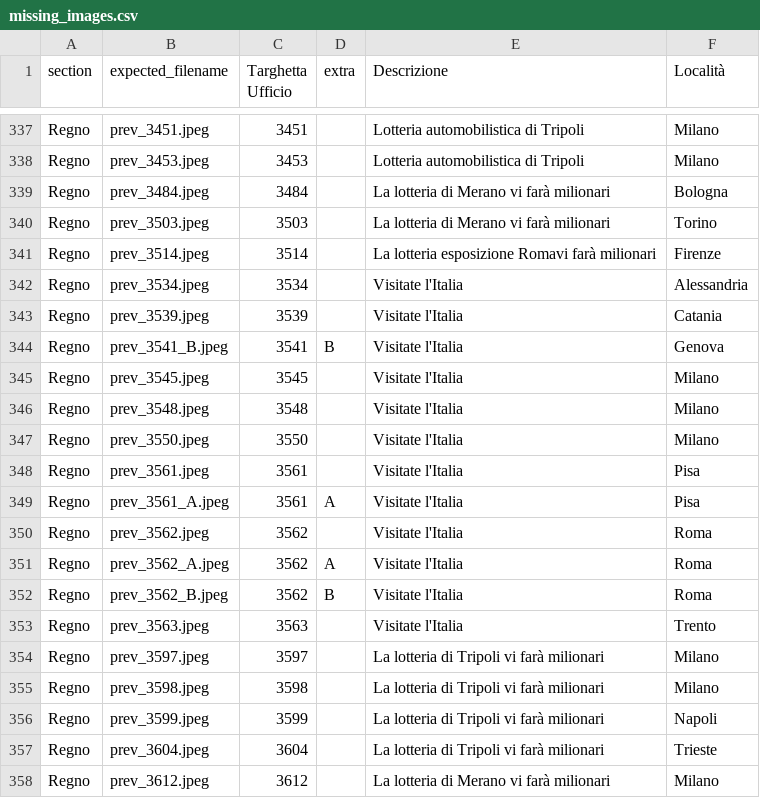
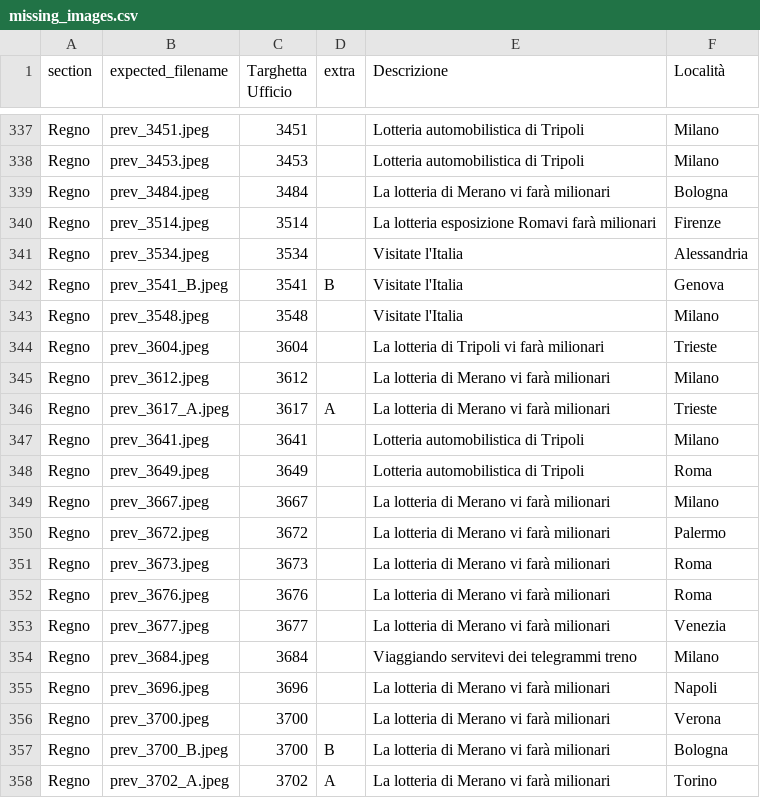
Before and after one commit to francyphil/francyphil.github.io, a CSV file: missing_images.csv, drawn as a sheet; only a part is shown, gaps mark what is left out; the shorter side is filled out with more unchanged rows.

```diff
--- a/missing_images.csv
+++ b/missing_images.csv
@@ -339,19 +339,6 @@ Regno,prev_3453.jpeg,3453,,Lotteria automobilistica di Tripoli,Milano
 Regno,prev_3484.jpeg,3484,,La lotteria di Merano vi farà milionari,Bologna
-Regno,prev_3503.jpeg,3503,,La lotteria di Merano vi farà milionari,Torino
 Regno,prev_3514.jpeg,3514,,La lotteria esposizione Romavi farà milionari,Firenze
 Regno,prev_3534.jpeg,3534,,Visitate l'Italia,Alessandria
-Regno,prev_3539.jpeg,3539,,Visitate l'Italia,Catania
 Regno,prev_3541_B.jpeg,3541,B,Visitate l'Italia,Genova
-Regno,prev_3545.jpeg,3545,,Visitate l'Italia,Milano
 Regno,prev_3548.jpeg,3548,,Visitate l'Italia,Milano
-Regno,prev_3550.jpeg,3550,,Visitate l'Italia,Milano
-Regno,prev_3561.jpeg,3561,,Visitate l'Italia,Pisa
-Regno,prev_3561_A.jpeg,3561,A,Visitate l'Italia,Pisa
-Regno,prev_3562.jpeg,3562,,Visitate l'Italia,Roma
-Regno,prev_3562_A.jpeg,3562,A,Visitate l'Italia,Roma
-Regno,prev_3562_B.jpeg,3562,B,Visitate l'Italia,Roma
-Regno,prev_3563.jpeg,3563,,Visitate l'Italia,Trento
-Regno,prev_3597.jpeg,3597,,La lotteria di Tripoli vi farà milionari,Milano
-Regno,prev_3598.jpeg,3598,,La lotteria di Tripoli vi farà milionari,Milano
-Regno,prev_3599.jpeg,3599,,La lotteria di Tripoli vi farà milionari,Napoli
 Regno,prev_3604.jpeg,3604,,La lotteria di Tripoli vi farà milionari,Trieste
```
Also changed, not shown: unreferenced_regno_images.csv, 15 other files.
